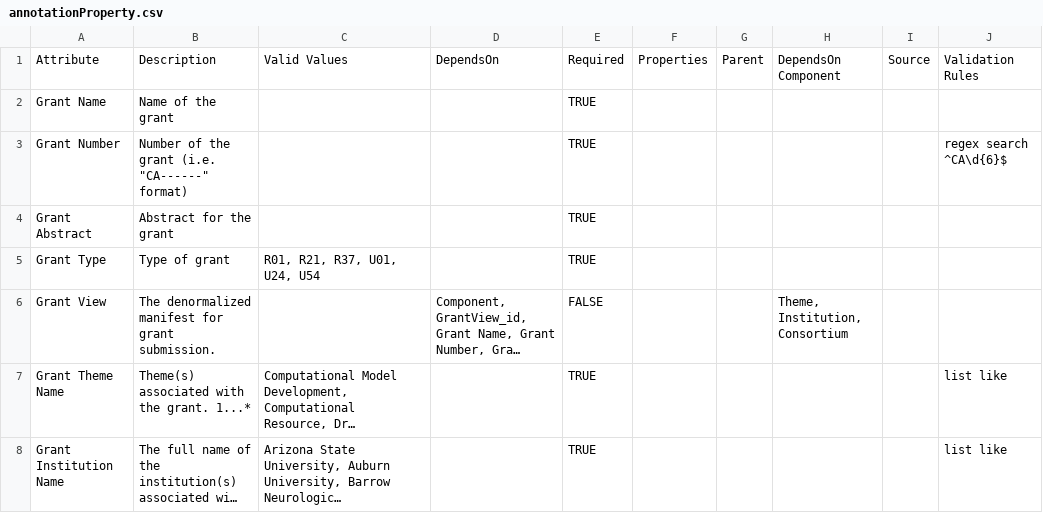
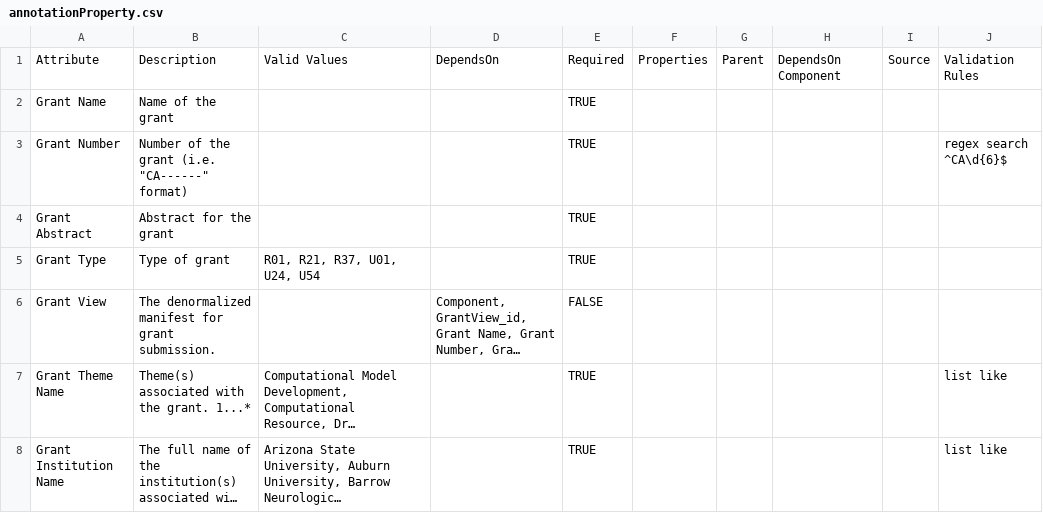
Before and after one commit to mc2-center/data-models, a CSV file: modules/grant/annotationProperty.csv, drawn as a sheet; only a part is shown; long unchanged cells end in …; the diff names each change by its address in the sheet, - before the commit and + after, or states it on an @@ line.

```diff
--- a/modules/grant/annotationProperty.csv
+++ b/modules/grant/annotationProperty.csv
-H6: Theme, Institution, Consortium
+H6: (empty)
```
Also changed, not shown: modules/file/annotationProperty.csv, 2 other files.
